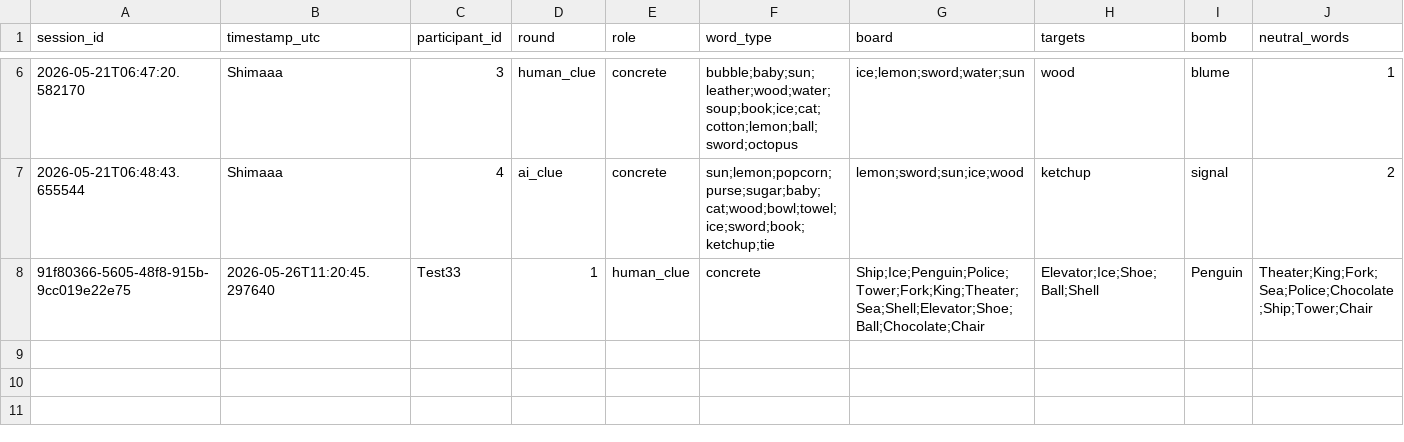
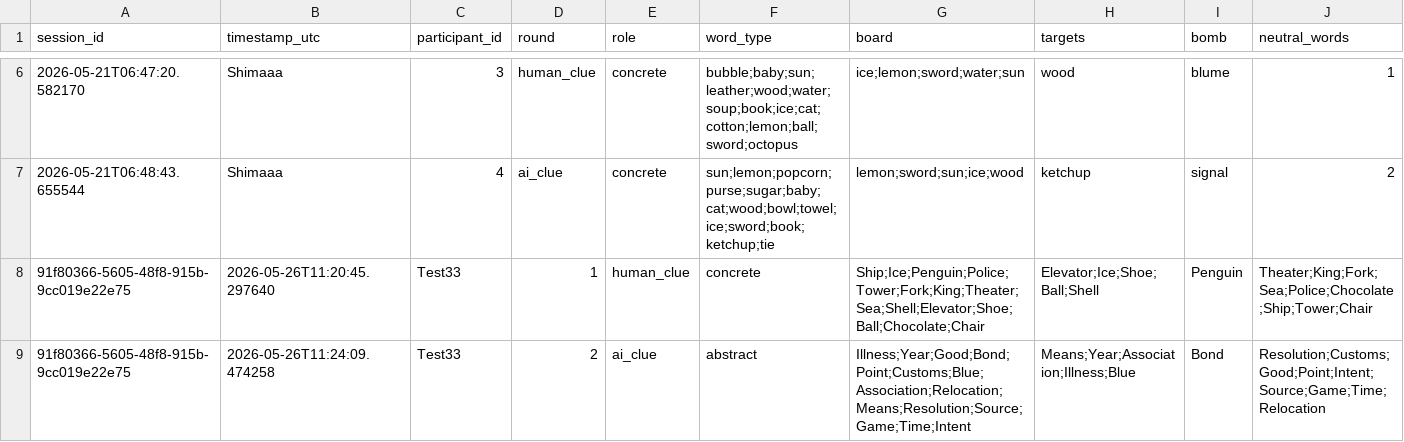
Before and after one commit to Shima1994/human-ai-game, a CSV file: data/game_rounds.csv, drawn as a sheet; only a part is shown, gaps mark what is left out; rows hold the shown columns only; the diff names each change by its address in the sheet, - before the commit and + after, or states it on an @@ line.

Commit message:
Append word game round data

```diff
--- a/data/game_rounds.csv
+++ b/data/game_rounds.csv
+row 9: 91f80366-5605-48f8-915b-9cc019e22e75 | 2026-05-26T11:24:09.474258 | Test33 | 2 | ai_clue | abstract | Illness;Year;Good;Bond;Point;Customs;Blue;Association;Relocation;Means;Resolution;Source;Game;Time;Intent | Means;Year;Association;Illness;Blue | Bond | Resolution;Customs;Good;Point;Intent;Source;Game;Time;Relocation
```
